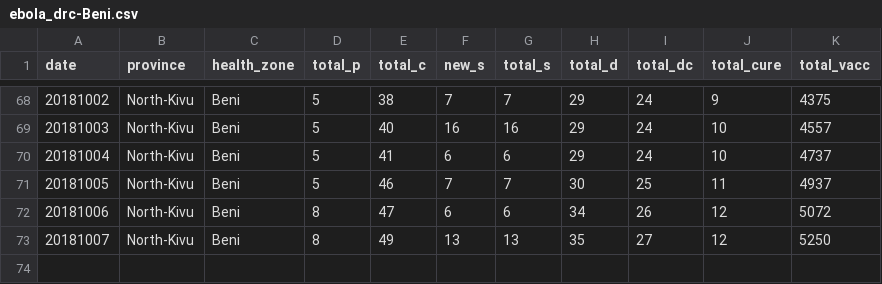
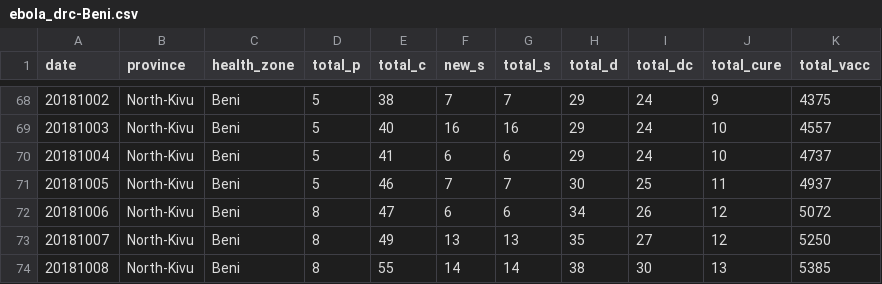
Before and after one commit to sophiemeakin/ebola_drc, a CSV file: data/health_zone/ebola_drc-Beni.csv, drawn as a sheet; only a part is shown, gaps mark what is left out; the diff names each change by its address in the sheet, - before the commit and + after, or states it on an @@ line.

```diff
--- a/data/health_zone/ebola_drc-Beni.csv
+++ b/data/health_zone/ebola_drc-Beni.csv
+row 74: 20181008 | North-Kivu | Beni | 8 | 55 | 14 | 14 | 38 | 30 | 13 | 5385
```
Also changed, not shown: data/health_zone/ebola_drc-Butembo.csv, data/health_zone/ebola_drc-Kalunguta.csv, 13 other files.
